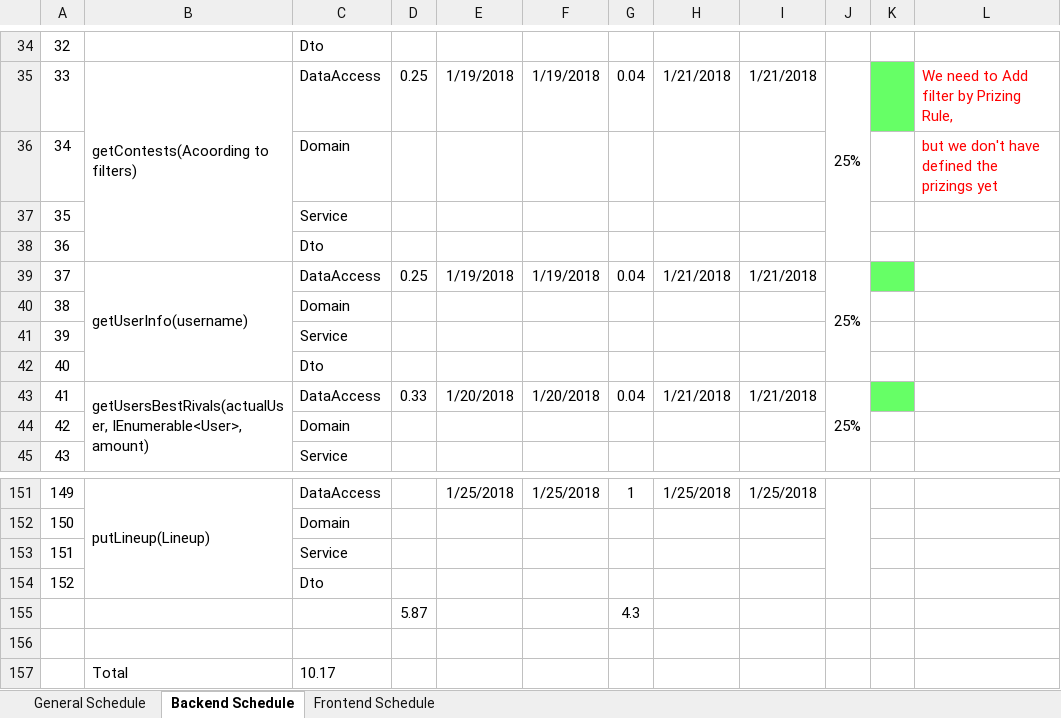
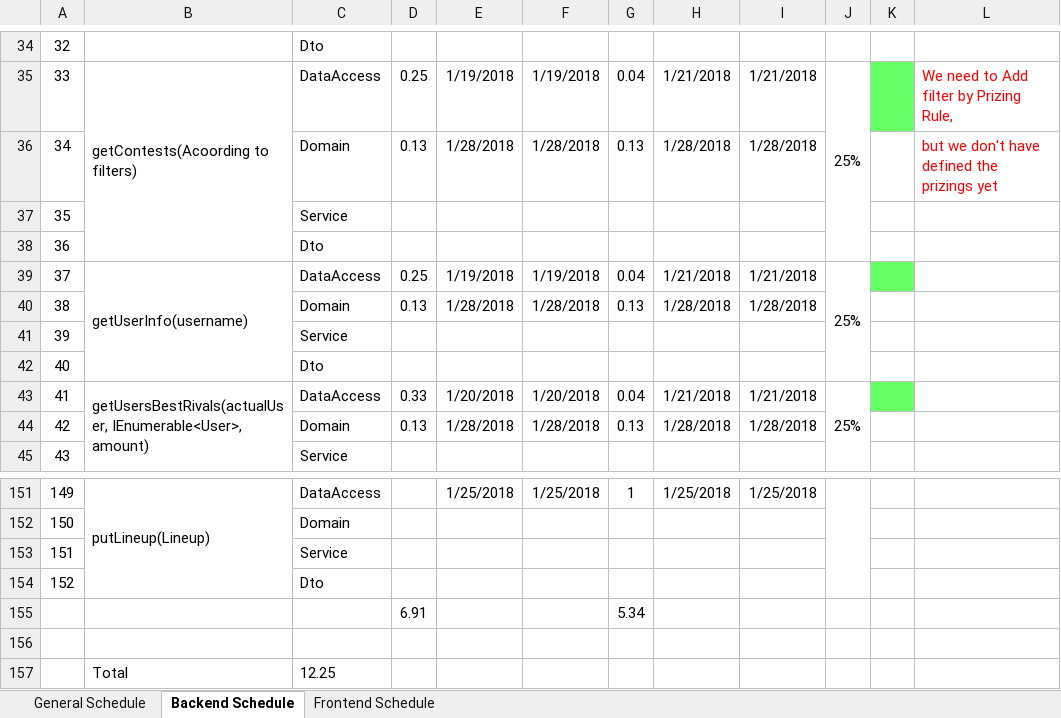
Before and after one commit to macc87/lagartija, an Excel workbook: schedules/Time Estimations.xlsx, sheet Backend Schedule, drawn as a sheet; only a part is shown, gaps mark what is left out; values as stored, in another font and other column widths than the file's, no borders; removed rows and columns are numbered as before the commit, all else as after; the diff covers the shown part only; the diff names each change by its address in the sheet, - before the commit and + after, or states it on an @@ line.

Commit message:
[schedule] Updating Schedule

```diff
--- a/schedules/Time Estimations.xlsx (sheet Backend Schedule)
+++ b/schedules/Time Estimations.xlsx (sheet Backend Schedule)
-D36: (empty)
+D36: 0.13
-E36: (empty)
+E36: 1/28/2018
-F36: (empty)
+F36: 1/28/2018
-G36: (empty)
+G36: 0.13
-H36: (empty)
+H36: 1/28/2018
-I36: (empty)
+I36: 1/28/2018
-D40: (empty)
+D40: 0.13
-E40: (empty)
+E40: 1/28/2018
-F40: (empty)
+F40: 1/28/2018
-G40: (empty)
+G40: 0.13
-H40: (empty)
+H40: 1/28/2018
-I40: (empty)
+I40: 1/28/2018
-D44: (empty)
+D44: 0.13
-E44: (empty)
+E44: 1/28/2018
-F44: (empty)
+F44: 1/28/2018
-G44: (empty)
+G44: 0.13
-H44: (empty)
+H44: 1/28/2018
-I44: (empty)
+I44: 1/28/2018
-row 155:  |  |  | 5.87 |  |  | 4.3
+row 155:  |  |  | 6.91 |  |  | 5.34
-C157: 10.17
+C157: 12.25
```
Also changed, not shown: 30 edited cells elsewhere in this sheet.
